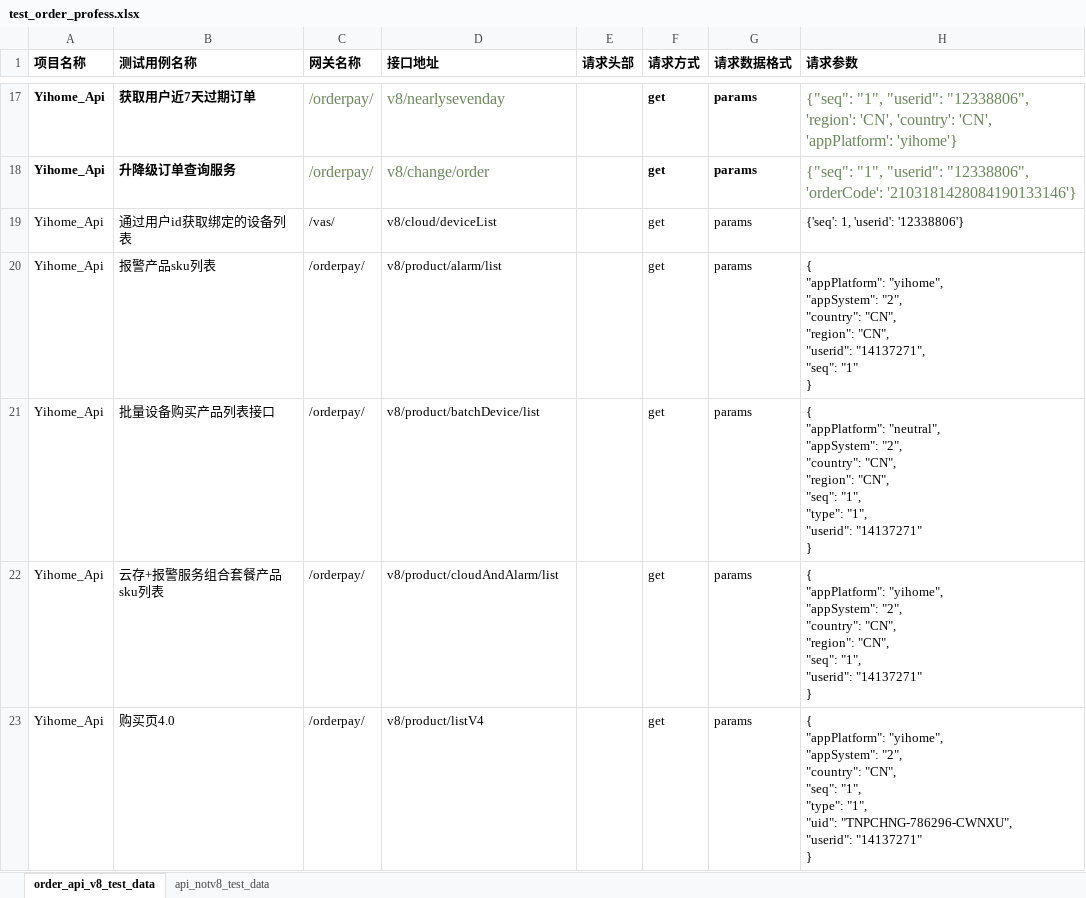
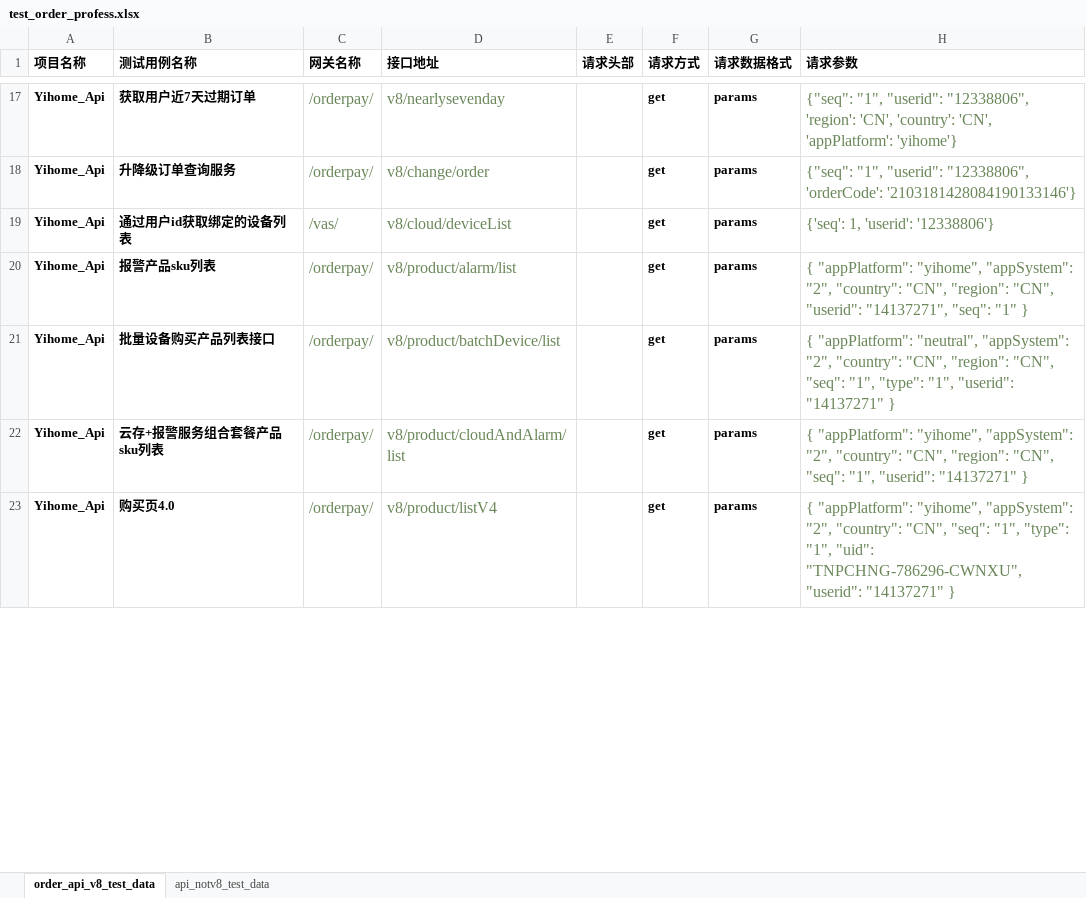
Before and after one commit to Dhaval197/APIAutomation_B2c_CN, an Excel workbook: test_data/cn_prod/test_order_profess.xlsx, sheet order_api_v8_test_data, drawn as a sheet; only a part is shown, gaps mark what is left out; values as stored, in another font and other column widths than the file's, no borders; ↵ is a line break in a cell; the diff covers the shown part only; the diff names each change by its address in the sheet, - before the commit and + after, or states it on an @@ line.

```diff
--- a/test_data/cn_prod/test_order_profess.xlsx (sheet order_api_v8_test_data)
+++ b/test_data/cn_prod/test_order_profess.xlsx (sheet order_api_v8_test_data)
-A19:B23 bold: off
+A19:B23 bold: on
-C19:D23 text colour: black
+C19:D23 text colour: #6A8759, text size: larger
-F19:G23 bold: off
+F19:G23 bold: on
-H19:H23 text colour: black
+H19:H23 text colour: #6A8759, text size: larger
-H20 (请求参数): …"1" ↵ }
+H20 (请求参数): …"1" }
-H21 (请求参数): …"14137271" ↵ }
+H21 (请求参数): …"14137271" }
-H22 (请求参数): …"14137271" ↵ }
+H22 (请求参数): …"14137271" }
-H23 (请求参数): …"14137271" ↵ }
+H23 (请求参数): …"14137271" }
```
Also changed, not shown: 24 edited cells and cell formats elsewhere in this sheet, test_data/hw_test/test_smoke.xlsx, 8 other files.
